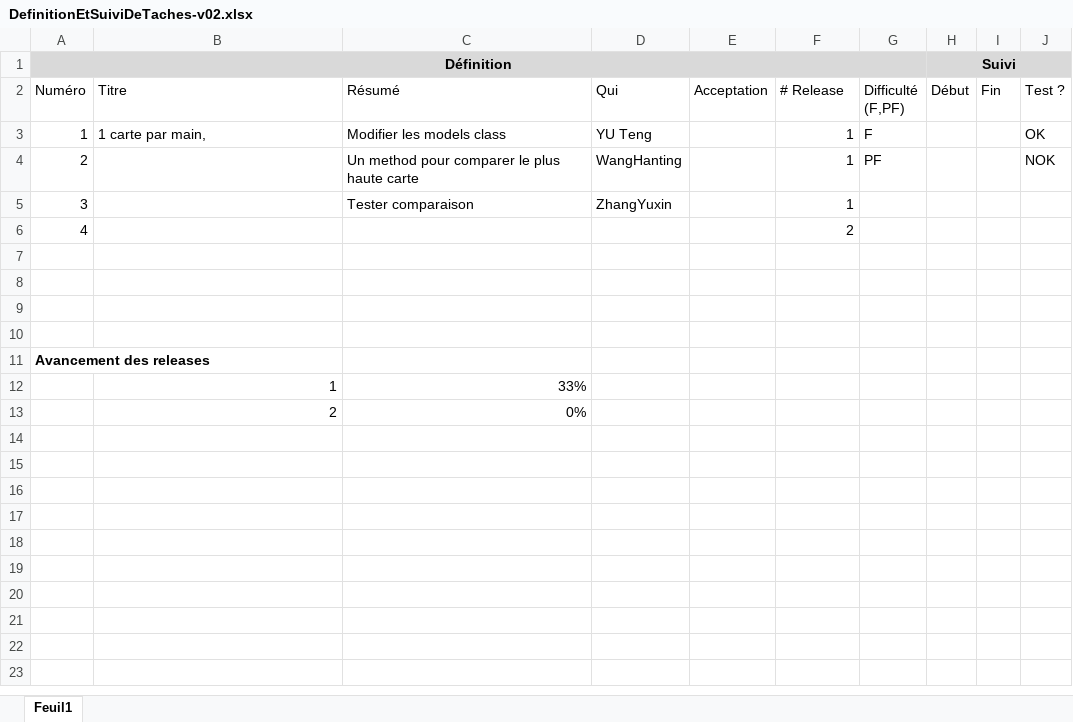
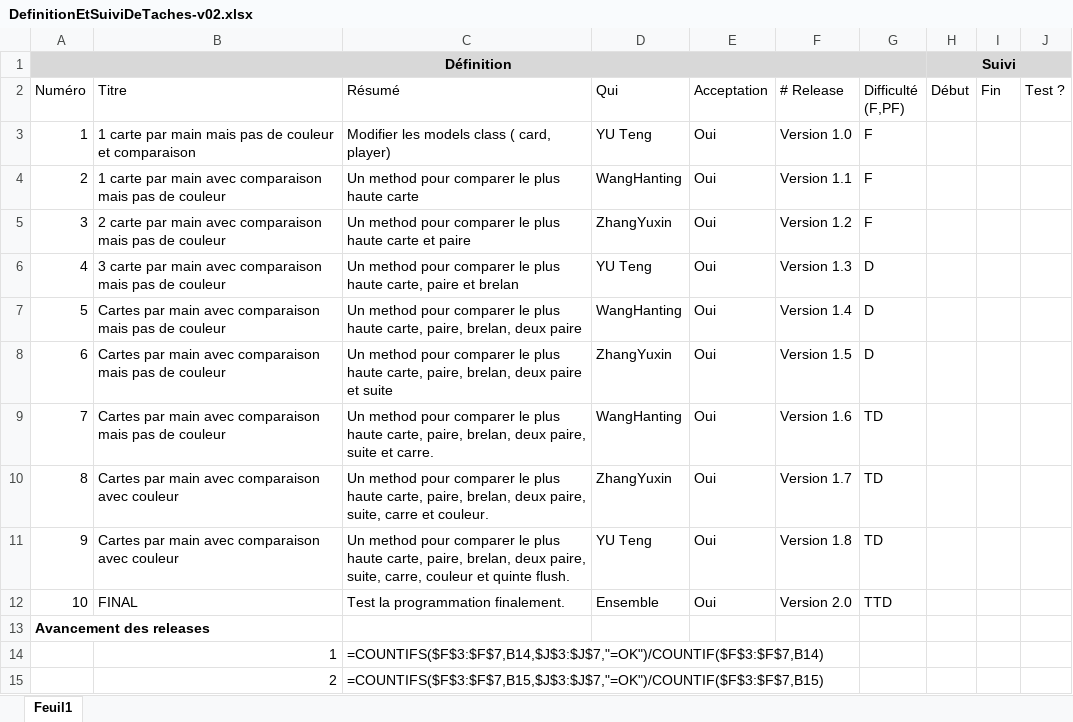
Before and after one commit to yuuteng/dojopoker, an Excel workbook: DefinitionEtSuiviDeTaches-v02.xlsx, sheet Feuil1, drawn as a sheet; values as stored, in another font and other column widths than the file's, no borders; formulas without a stored value are shown as written; conditional formats not drawn; removed rows and columns are numbered as before the commit, all else as after; the diff names each change by its address in the sheet, - before the commit and + after, or states it on an @@ line.

Commit message:
etape 1 modifier le execl

```diff
--- a/DefinitionEtSuiviDeTaches-v02.xlsx (sheet Feuil1)
+++ b/DefinitionEtSuiviDeTaches-v02.xlsx (sheet Feuil1)
-B3 (Titre): 1 carte par main,
+B3 (Titre): 1 carte par main mais pas de couleur et comparaison
-C3 (Résumé): Modifier les models class
+C3 (Résumé): Modifier les models class ( card, player)
-E3:E5 (Acceptation): (empty)
+E3:E5 (Acceptation): Oui
-F3 (# Release): 1
+F3 (# Release): Version 1.0
-J3 (Test ?): OK
+J3 (Test ?): (empty)
-B4 (Titre): (empty)
+B4 (Titre): 1 carte par main avec comparaison mais pas de couleur
-F4 (# Release): 1
+F4 (# Release): Version 1.1
-G4 (Difficulté (F,PF)): PF
+G4 (Difficulté (F,PF)): F
-J4 (Test ?): NOK
+J4 (Test ?): (empty)
-B5 (Titre): (empty)
+B5 (Titre): 2 carte par main avec comparaison mais pas de couleur
-C5 (Résumé): Tester comparaison
+C5 (Résumé): Un method pour comparer le plus haute carte et paire
-F5 (# Release): 1
+F5 (# Release): Version 1.2
-G5 (Difficulté (F,PF)): (empty)
+G5 (Difficulté (F,PF)): F
-row 6: 4 |  |  |  |  | 2
-row 6: (empty)
+row 6: 4 | 3 carte par main avec comparaison mais pas de couleur | Un method pour comparer le plus haute carte, paire et brelan | YU Teng | Oui | Version 1.3 | D
-row 7: (empty)
+row 7: 5 | Cartes par main avec comparaison mais pas de couleur | Un method pour comparer le plus haute carte, paire, brelan, deux paire | WangHanting | Oui | Version 1.4 | D
-row 8: (empty)
+row 8: 6 | Cartes par main avec comparaison mais pas de couleur | Un method pour comparer le plus haute carte, paire, brelan, deux paire et suite | ZhangYuxin | Oui | Version 1.5 | D
-row 9: (empty)
+row 9: 7 | Cartes par main avec comparaison mais pas de couleur | Un method pour comparer le plus haute carte, paire, brelan, deux paire, suite et carre. | WangHanting | Oui | Version 1.6 | TD
+row 10: 8 | Cartes par main avec comparaison avec couleur | Un method pour comparer le plus haute carte, paire, brelan, deux paire, suite, carre et couleur. | ZhangYuxin | Oui | Version 1.7 | TD
+row 11: 9 | Cartes par main avec comparaison avec couleur | Un method pour comparer le plus haute carte, paire, brelan, deux paire, suite, carre, couleur et quinte flush. | YU Teng | Oui | Version 1.8 | TD
+row 12: 10 | FINAL | Test la programmation finalement. | Ensemble | Oui | Version 2.0 | TTD
-C14 (Résumé): 33%
+C14 (Résumé): =COUNTIFS($F$3:$F$7,B14,$J$3:$J$7,"=OK")/COUNTIF($F$3:$F$7,B14)
-C15 (Résumé): 0%
+C15 (Résumé): =COUNTIFS($F$3:$F$7,B15,$J$3:$J$7,"=OK")/COUNTIF($F$3:$F$7,B15)
```
Also changed, not shown: formulas that keep their value, 1 other file.
